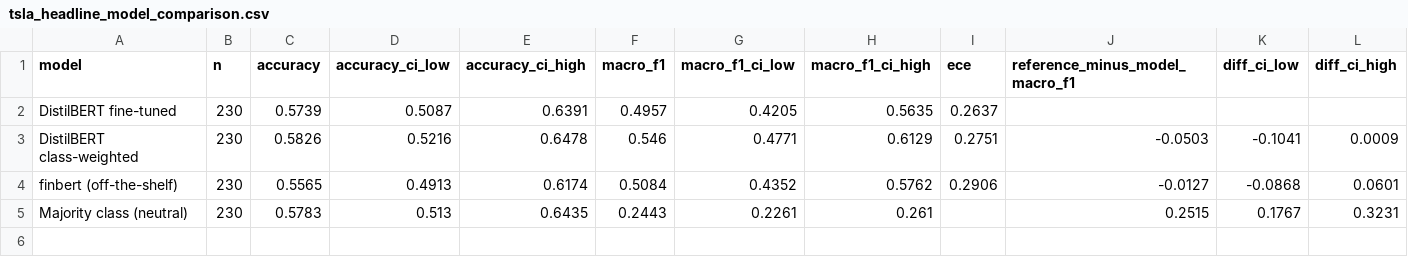
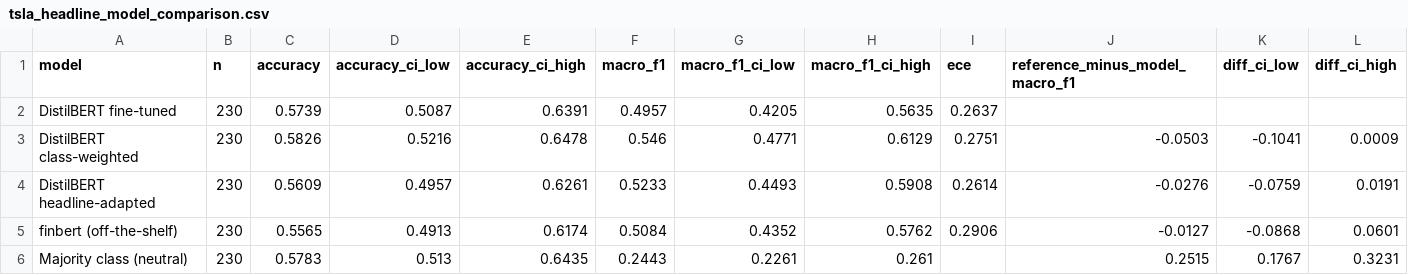
Before and after one commit to Sarthakm20/time-aware-financial-news-monitor, a CSV file: outputs/metrics/tsla_headline_model_comparison.csv, drawn as a sheet; only a part is shown; rows hold the shown columns only; the diff names each change by its address in the sheet, - before the commit and + after, or states it on an @@ line.

```diff
--- a/outputs/metrics/tsla_headline_model_comparison.csv
+++ b/outputs/metrics/tsla_headline_model_comparison.csv
+row 4: DistilBERT headline-adapted | 230 | 0.5609 | 0.4957 | 0.6261 | 0.5233 | 0.4493 | 0.5908 | 0.2614 | -0.0276 | -0.0759 | 0.0191
```
Also changed, not shown: 31 other files.
